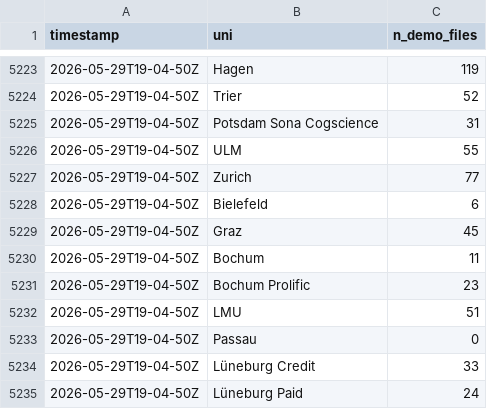
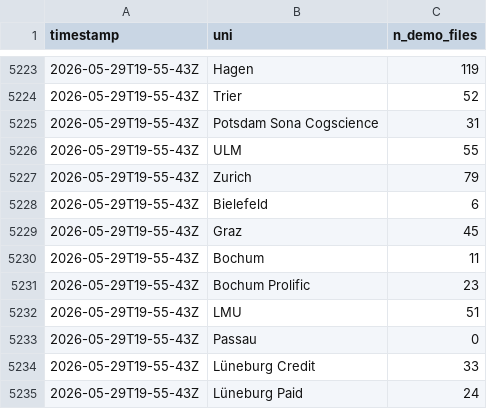
Before and after one commit to schiekiera/German_Lexicon_Multilab_Monitoring, a CSV file: demo_counts_history.csv, drawn as a sheet; only a part is shown, gaps mark what is left out; the diff covers the shown part only.

```diff
--- a/demo_counts_history.csv
+++ b/demo_counts_history.csv
@@ -5223,13 +5223,13 @@ timestamp,uni,n_demo_files
-2026-05-29T19-04-50Z,Hagen,119
-2026-05-29T19-04-50Z,Trier,52
-2026-05-29T19-04-50Z,Potsdam Sona Cogscience,31
-2026-05-29T19-04-50Z,ULM,55
-2026-05-29T19-04-50Z,Zurich,77
-2026-05-29T19-04-50Z,Bielefeld,6
-2026-05-29T19-04-50Z,Graz,45
-2026-05-29T19-04-50Z,Bochum,11
-2026-05-29T19-04-50Z,Bochum Prolific,23
-2026-05-29T19-04-50Z,LMU,51
-2026-05-29T19-04-50Z,Passau,0
-2026-05-29T19-04-50Z,Lüneburg Credit,33
-2026-05-29T19-04-50Z,Lüneburg Paid,24
+2026-05-29T19-55-43Z,Hagen,119
+2026-05-29T19-55-43Z,Trier,52
+2026-05-29T19-55-43Z,Potsdam Sona Cogscience,31
+2026-05-29T19-55-43Z,ULM,55
+2026-05-29T19-55-43Z,Zurich,79
+2026-05-29T19-55-43Z,Bielefeld,6
+2026-05-29T19-55-43Z,Graz,45
+2026-05-29T19-55-43Z,Bochum,11
+2026-05-29T19-55-43Z,Bochum Prolific,23
+2026-05-29T19-55-43Z,LMU,51
+2026-05-29T19-55-43Z,Passau,0
+2026-05-29T19-55-43Z,Lüneburg Credit,33
+2026-05-29T19-55-43Z,Lüneburg Paid,24
```
Also changed, not shown: 27 edited cells elsewhere in this file, demo_counts_latest.csv, 5 other files.
